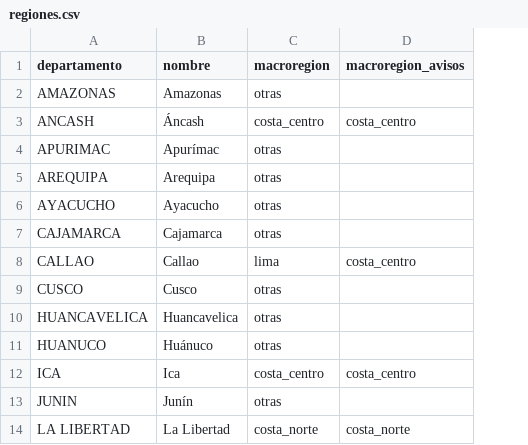
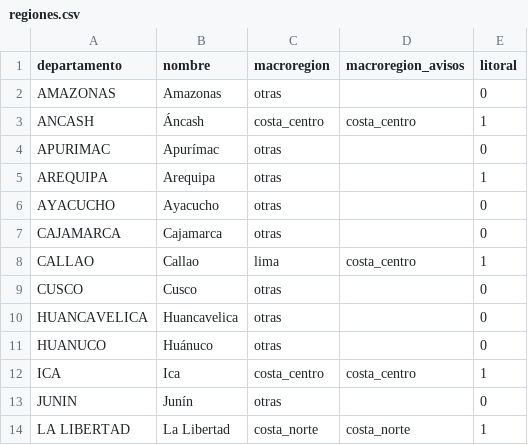
Before and after one commit to gonzaquis29/Coastal-Nino-Radar-PUCP, a CSV file: config/regiones.csv, drawn as a sheet; only a part is shown; the diff names each change by its address in the sheet, - before the commit and + after, or states it on an @@ line.

```diff
--- a/config/regiones.csv
+++ b/config/regiones.csv
+column E (litoral), rows 2-14: 0 | 1 | 0 | 1 | 0 | 0 | 1 | 0 | 0 | 0 | 1 | 0 | 1
```
Also changed, not shown: 18 other files.
